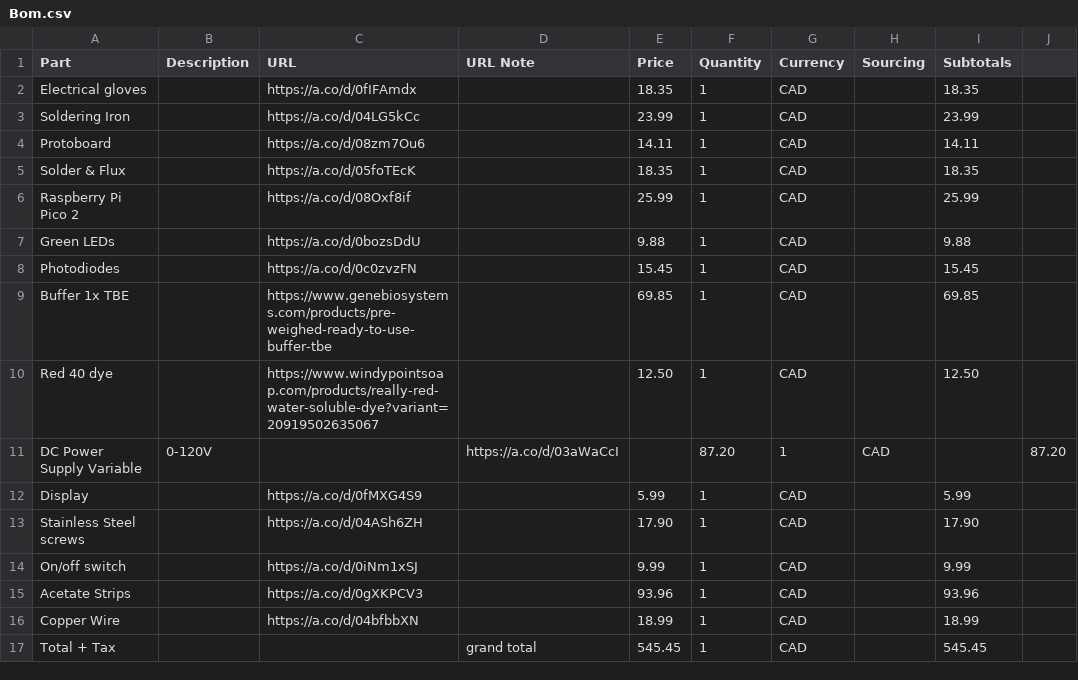
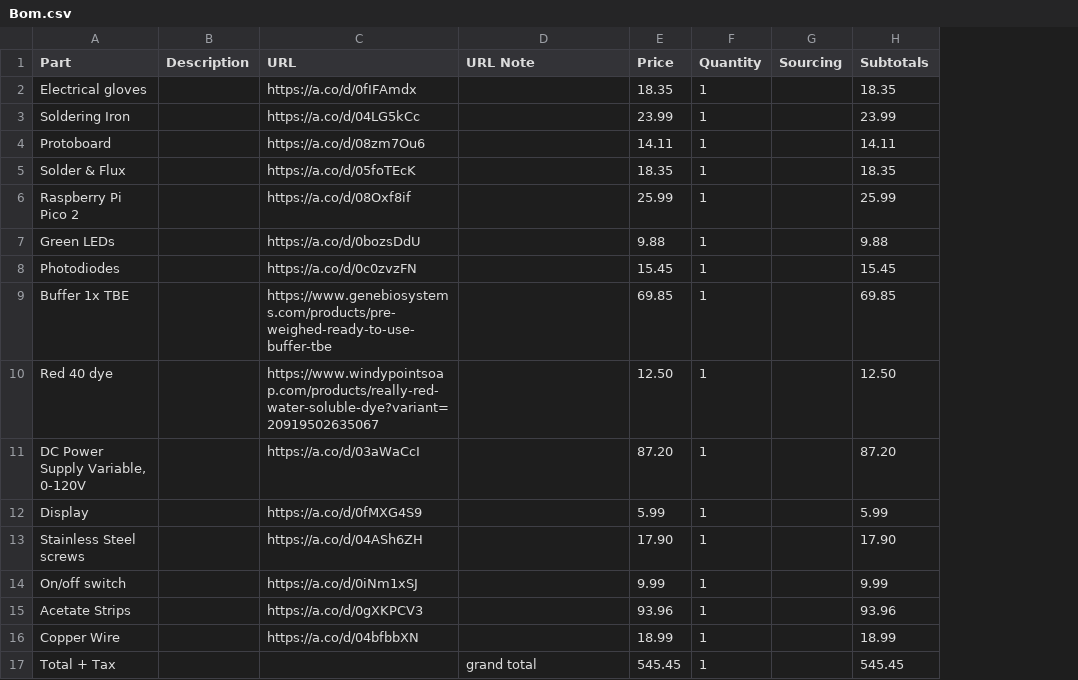
Before and after one commit to Panthieon/Sickle-Cell-detector, a CSV file: Bom.csv, drawn as a sheet; removed rows and columns are numbered as before the commit, all else as after; the diff names each change by its address in the sheet, - before the commit and + after, or states it on an @@ line.

Commit message:
Remove the currency column from the BOM

```diff
--- a/Bom.csv
+++ b/Bom.csv
-column G (Currency), rows 2-10: all CAD; rows 12-17: all CAD
-column J, empty
-row 11: DC Power Supply Variable | 0-120V |  | https://a.co/d/03aWaCcI |  | 87.20 | 1 | CAD |  | 87.20
+row 11: DC Power Supply Variable, 0-120V |  | https://a.co/d/03aWaCcI |  | 87.20 | 1 |  | 87.20
```
